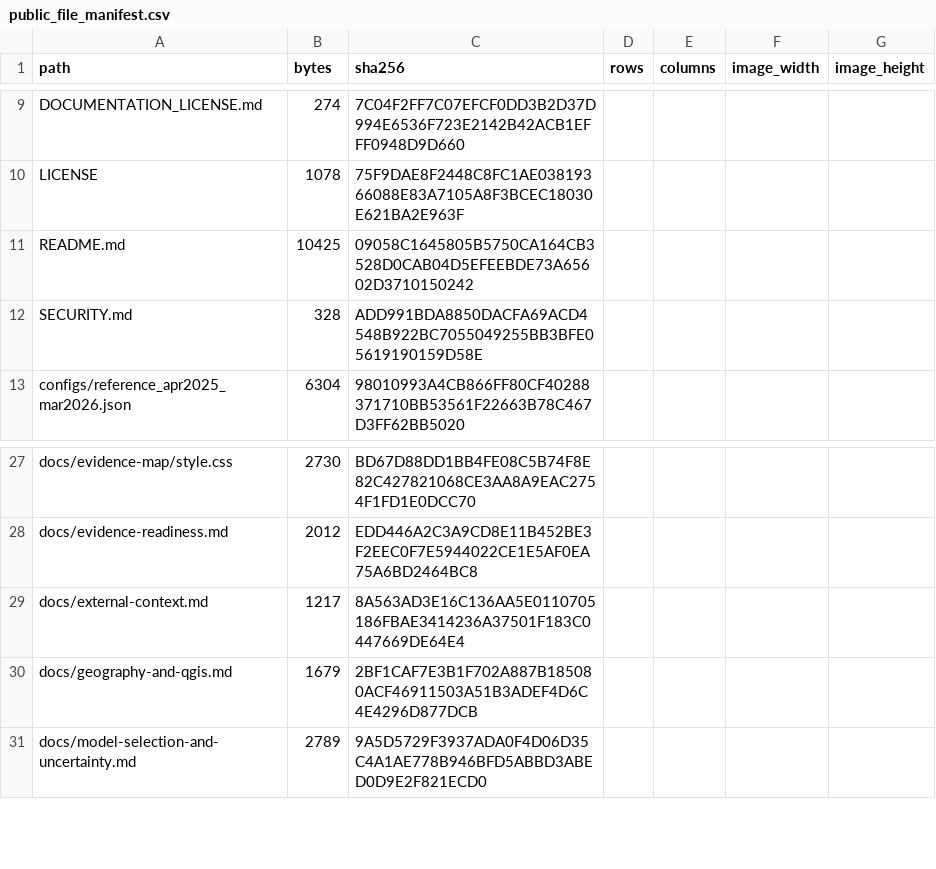
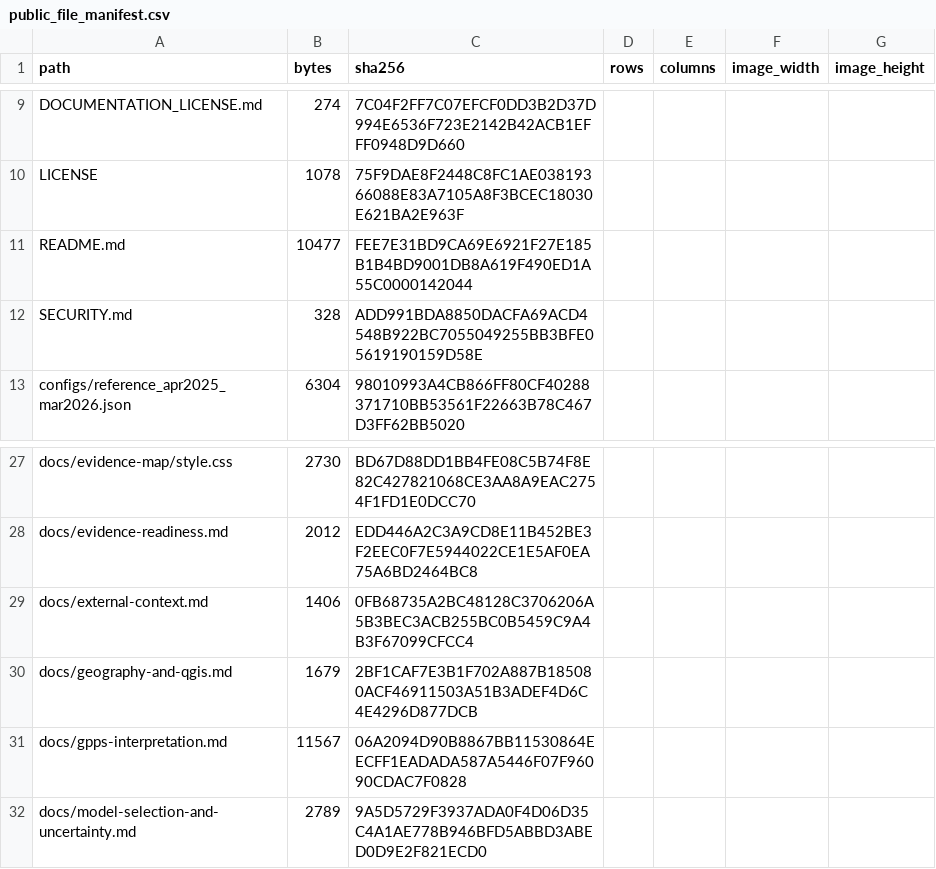
Before and after one commit to PeterHDS/general-practice-access-patterns-profiles, a CSV file: outputs/validation/public_file_manifest.csv, drawn as a sheet; only a part is shown, gaps mark what is left out; the diff names each change by its address in the sheet, - before the commit and + after, or states it on an @@ line.

Commit message:
Document GPPS evidence interpretation

```diff
--- a/outputs/validation/public_file_manifest.csv
+++ b/outputs/validation/public_file_manifest.csv
-B11 (bytes): 10425
+B11 (bytes): 10477
-C11 (sha256): 09058C1645805B5750CA164CB3528D0CAB04D5EFEEBDE73A65602D3710150242
+C11 (sha256): FEE7E31BD9CA69E6921F27E185B1B4BD9001DB8A619F490ED1A55C0000142044
-B29 (bytes): 1217
+B29 (bytes): 1406
-C29 (sha256): 8A563AD3E16C136AA5E0110705186FBAE3414236A37501F183C0447669DE64E4
+C29 (sha256): 0FB68735A2BC48128C3706206A5B3BEC3ACB255BC0B5459C9A4B3F67099CFCC4
+row 31: docs/gpps-interpretation.md | 11567 | 06A2094D90B8867BB11530864EECFF1EADADA587A5446F07F96090CDAC7F0828
```
Also changed, not shown: 3 other files.
